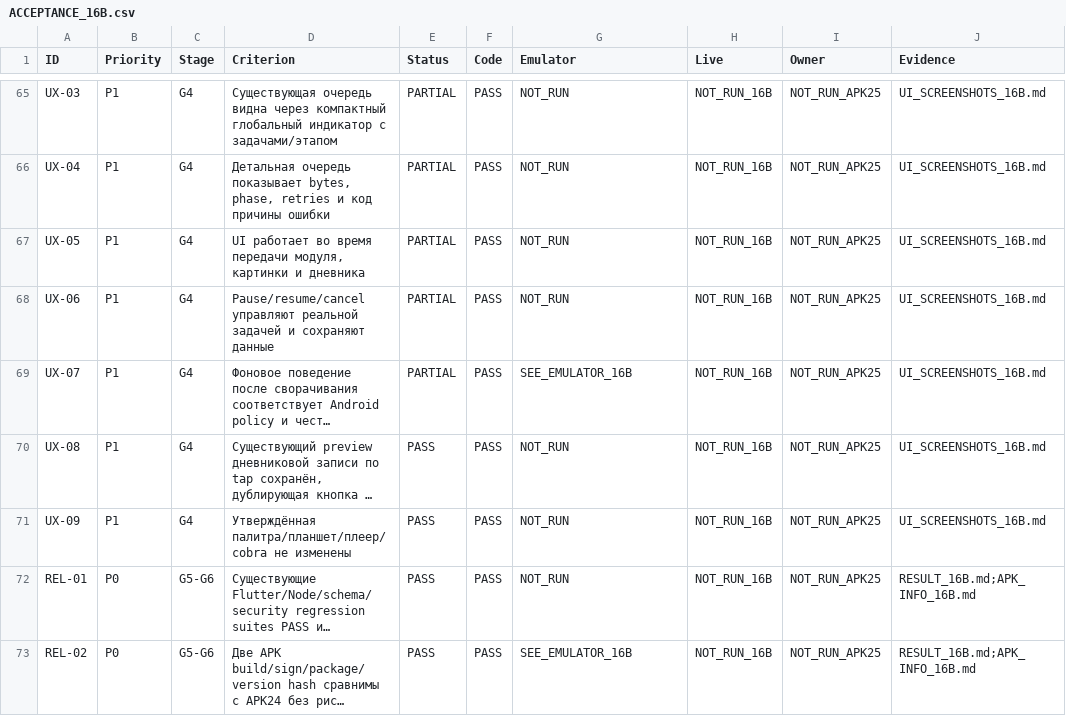
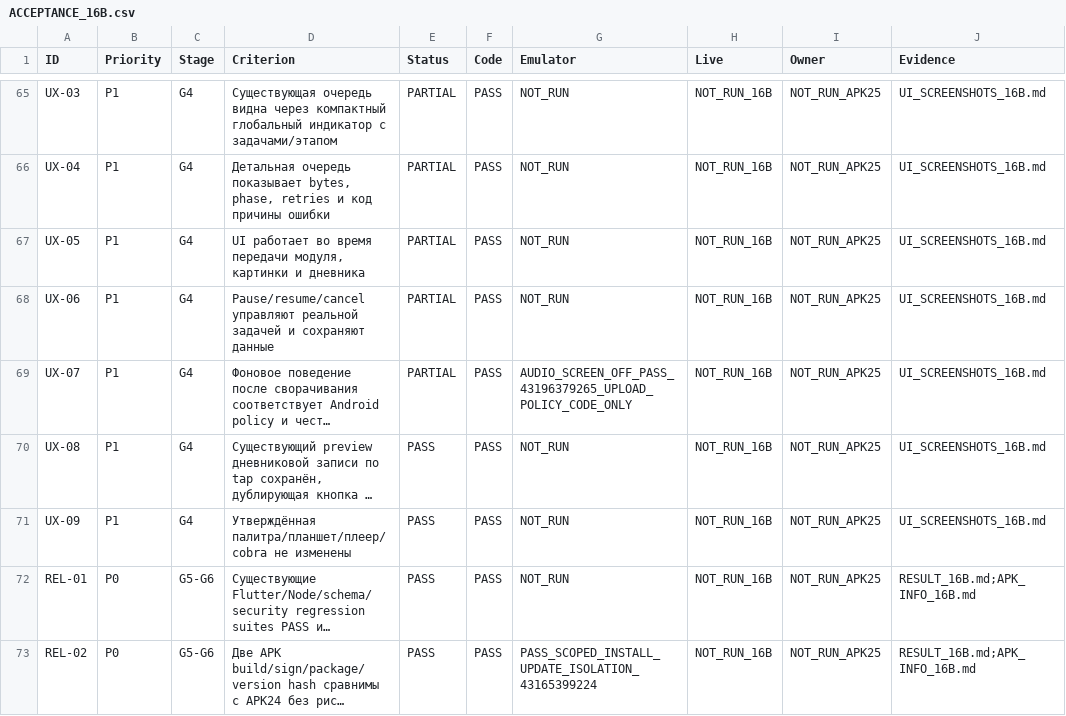
Before and after one commit to luxhypnomaster/sulfi-hypnotherapy, a CSV file: reports/task16b/ACCEPTANCE_16B.csv, drawn as a sheet; only a part is shown, gaps mark what is left out; long unchanged cells end in …; the diff covers the shown part only; the diff names each change by its address in the sheet, - before the commit and + after, or states it on an @@ line.

```diff
--- a/reports/task16b/ACCEPTANCE_16B.csv
+++ b/reports/task16b/ACCEPTANCE_16B.csv
-G69 (Emulator): SEE_EMULATOR_16B
+G69 (Emulator): AUDIO_SCREEN_OFF_PASS_43196379265_UPLOAD_POLICY_CODE_ONLY
-G73 (Emulator): SEE_EMULATOR_16B
+G73 (Emulator): PASS_SCOPED_INSTALL_UPDATE_ISOLATION_43165399224
```
Also changed, not shown: 6 edited cells elsewhere in this file, 25 other files.
